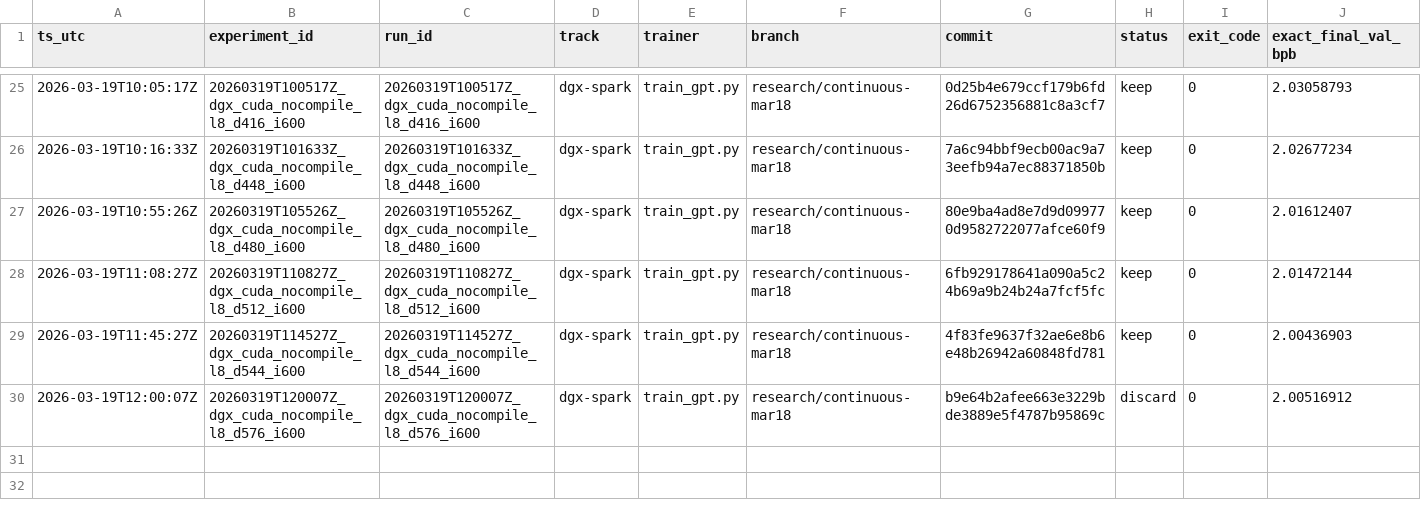
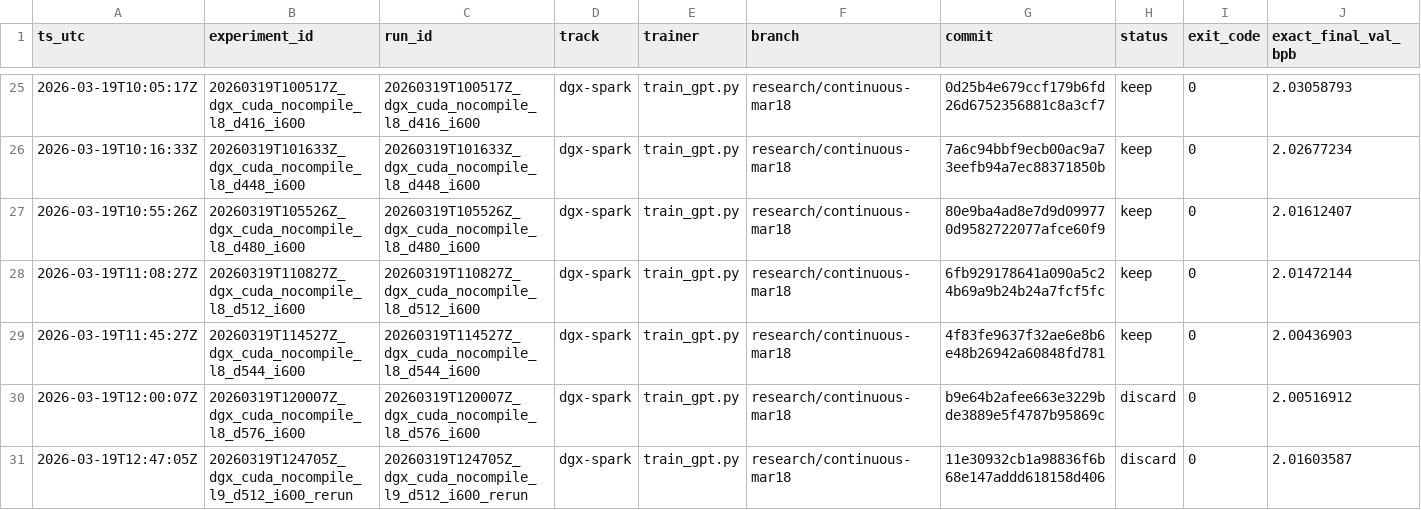
Before and after one commit to Hilo-Hilo/parameter-golf, a TSV file: results/results.tsv, drawn as a sheet; only a part is shown, gaps mark what is left out; rows hold the shown columns only; the diff names each change by its address in the sheet, - before the commit and + after, or states it on an @@ line.

Commit message:
Journal DGX 9x512 rerun result

```diff
--- a/results/results.tsv
+++ b/results/results.tsv
+row 31: 2026-03-19T12:47:05Z | 20260319T124705Z_dgx_cuda_nocompile_l9_d512_i600_rerun | 20260319T124705Z_dgx_cuda_nocompile_l9_d512_i600_rerun | dgx-spark | train_gpt.py | research/continuous-mar18 | 11e30932cb1a98836f6b68e147addd618158d406 | discard | 0 | 2.01603587
```
Also changed, not shown: 1 other file.
